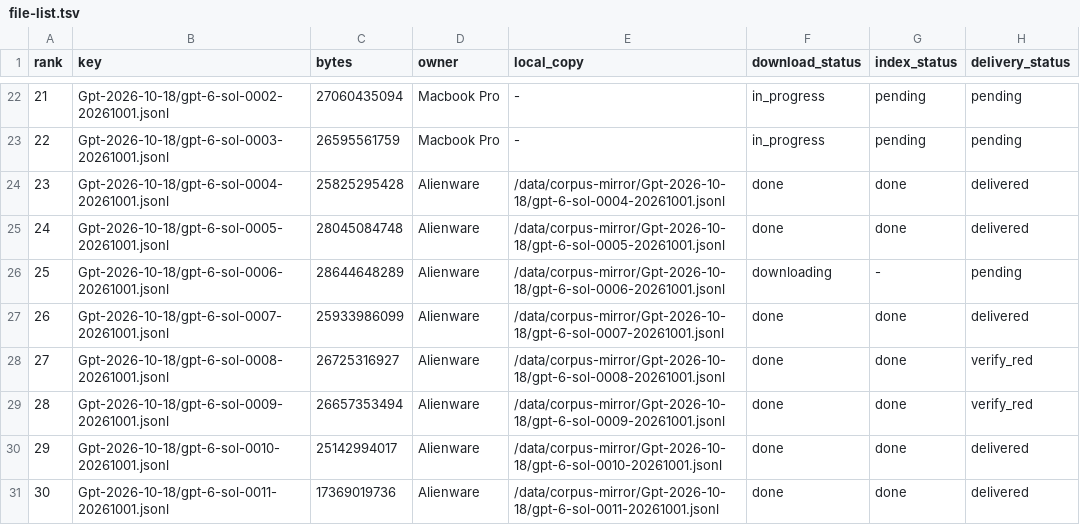
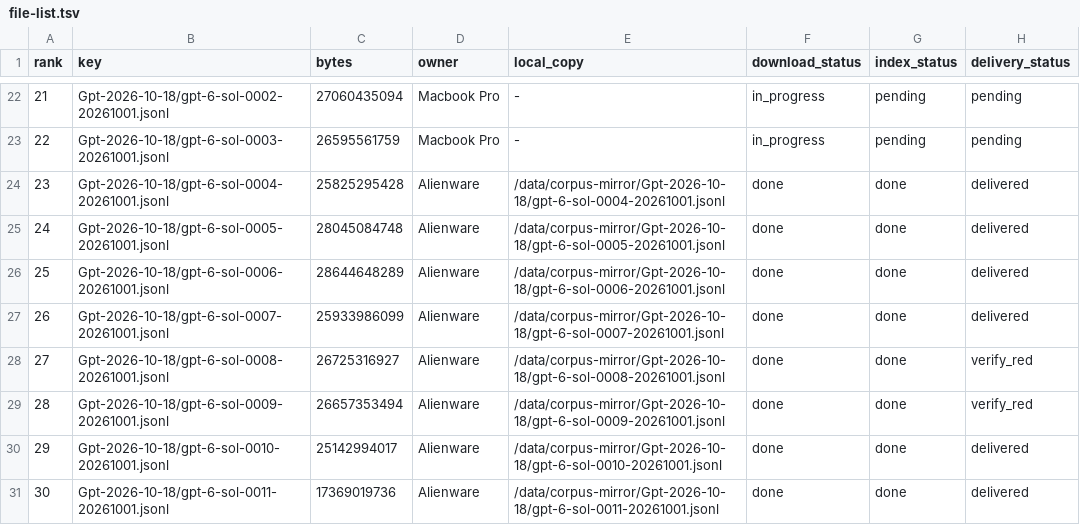
Before and after one commit to i94m/buckethub, a TSV file: ops/file-registry/file-list.tsv, drawn as a sheet; only a part is shown, gaps mark what is left out.

Commit message:
ops/file-registry: seg4 complete — 8/8 keys delivered+uploaded (136,108,297 tokens)
Co-authored-by: multica-agent <github@multica.ai>

```diff
--- a/ops/file-registry/file-list.tsv
+++ b/ops/file-registry/file-list.tsv
@@ -25,3 +25,3 @@ rank	key	bytes	owner	local_copy	download_status	index_status	delivery_status
 24	Gpt-2026-10-18/gpt-6-sol-0005-20261001.jsonl	28045084748	Alienware	/data/corpus-mirror/Gpt-2026-10-18/gpt-6-sol-0005-20261001.jsonl	done	done	delivered
-25	Gpt-2026-10-18/gpt-6-sol-0006-20261001.jsonl	28644648289	Alienware	/data/corpus-mirror/Gpt-2026-10-18/gpt-6-sol-0006-20261001.jsonl	downloading	-	pending
+25	Gpt-2026-10-18/gpt-6-sol-0006-20261001.jsonl	28644648289	Alienware	/data/corpus-mirror/Gpt-2026-10-18/gpt-6-sol-0006-20261001.jsonl	done	done	delivered
 26	Gpt-2026-10-18/gpt-6-sol-0007-20261001.jsonl	25933986099	Alienware	/data/corpus-mirror/Gpt-2026-10-18/gpt-6-sol-0007-20261001.jsonl	done	done	delivered
```
Also changed, not shown: 1 other file.
